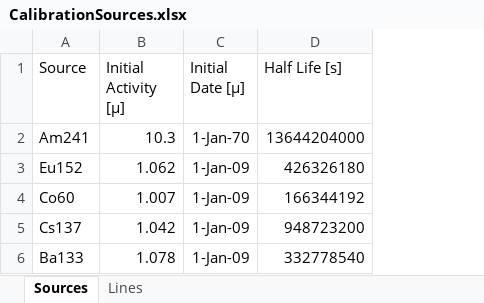
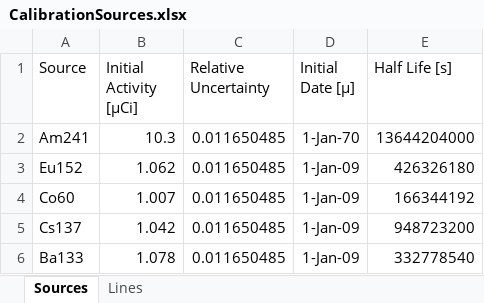
Before and after one commit to 2lambda123/88_Data, an Excel workbook: Experiments/Activation/50MeVTa/CalibrationSources.xlsx, sheet Sources, drawn as a sheet; values as stored, in another font and other column widths than the file's, no borders; the diff names each change by its address in the sheet, - before the commit and + after, or states it on an @@ line.

Commit message:
Initial 50 MeV Ta activation experiment commit. Data through the calibration.

```diff
--- a/Experiments/Activation/50MeVTa/CalibrationSources.xlsx (sheet Sources)
+++ b/Experiments/Activation/50MeVTa/CalibrationSources.xlsx (sheet Sources)
+column C (Relative Uncertainty), rows 2-6: all 0.011650485
-B1: Initial Activity [μ]
+B1: Initial Activity [μCi]
```
Also changed, not shown: sheet Lines, 46 other files.
